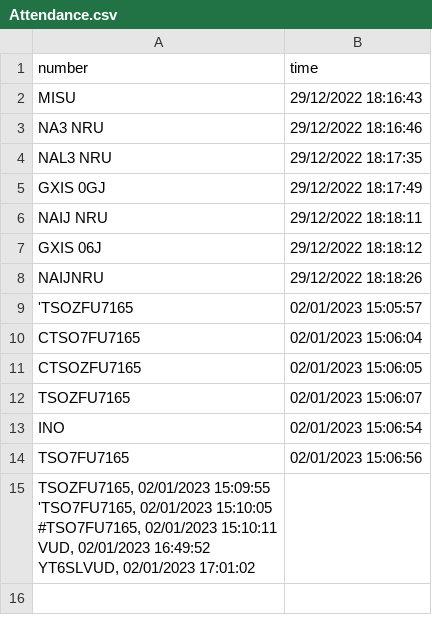
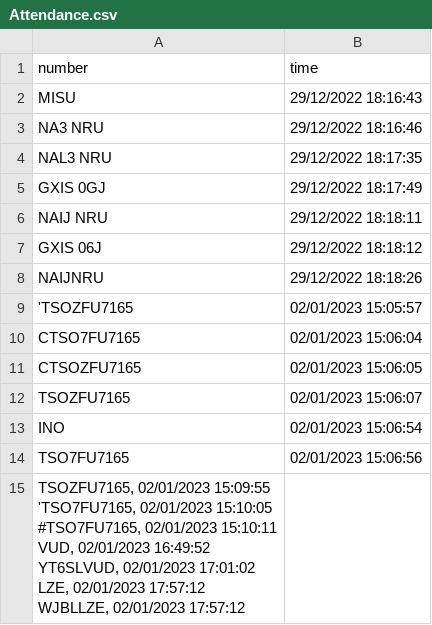
Before and after one commit to naseemap47/Vehicle-Attendence, a CSV file: Attendance.csv, drawn as a sheet.

```diff
--- a/Attendance.csv
+++ b/Attendance.csv
@@ -14,7 +14,9 @@ INO, 02/01/2023 15:06:54
 TSO7FU7165, 02/01/2023 15:06:56
-"TSOZFU7165, 02/01/2023 15:09:55
-'TSO7FU7165, 02/01/2023 15:10:05
-#TSO7FU7165, 02/01/2023 15:10:11
-VUD, 02/01/2023 16:49:52
-YT6SLVUD, 02/01/2023 17:01:02
-
+"TSOZFU7165, 02/01/2023 15:09:55
+'TSO7FU7165, 02/01/2023 15:10:05
+#TSO7FU7165, 02/01/2023 15:10:11
+VUD, 02/01/2023 16:49:52
+YT6SLVUD, 02/01/2023 17:01:02
+LZE, 02/01/2023 17:57:12
+WJBLLZE, 02/01/2023 17:57:12
+
```
Also changed, not shown: 2 other files.
